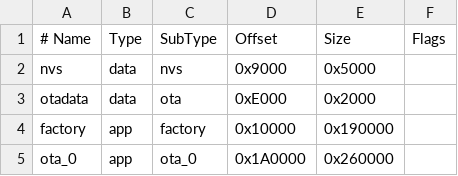
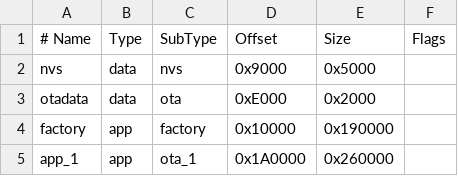
Before and after one commit to VibeCoding-tw/esp32c3-launcher, a CSV file: partitions-4M.csv, drawn as a sheet.

Commit message:
refactor: project cleanup and update partition table

```diff
--- a/partitions-4M.csv
+++ b/partitions-4M.csv
@@ -4,2 +4,2 @@ otadata,   data, ota,     0xE000,   0x2000
 factory,   app,  factory, 0x10000,  0x190000
-ota_0,     app,  ota_0,   0x1A0000, 0x260000
+app_1,     app,  ota_1,   0x1A0000, 0x260000
```
Also changed, not shown: 7 other files.
